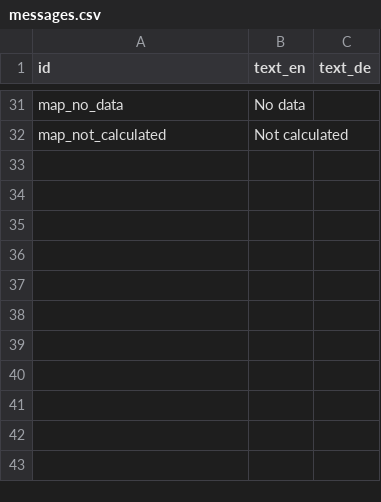
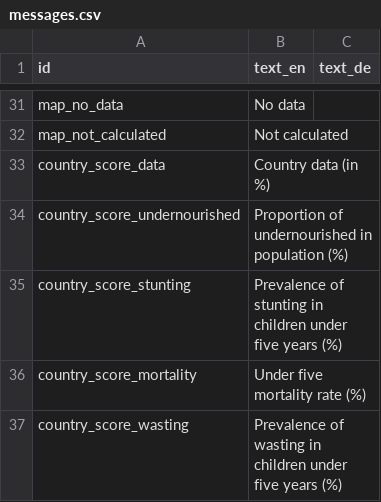
Before and after one commit to fagan2888/hunger-index-2015, a CSV file: data/messages.csv, drawn as a sheet; only a part is shown, gaps mark what is left out; the diff names each change by its address in the sheet, - before the commit and + after, or states it on an @@ line.

Commit message:
Working on the country page template.

```diff
--- a/data/messages.csv
+++ b/data/messages.csv
+row 33: country_score_data | Country data (in %)
+row 34: country_score_undernourished | Proportion of undernourished in population (%)
+row 35: country_score_stunting | Prevalence of stunting in children under five years (%)
+row 36: country_score_mortality | Under five mortality rate (%)
+row 37: country_score_wasting | Prevalence of wasting in children under five years (%)
```
Also changed, not shown: 5 other files.
